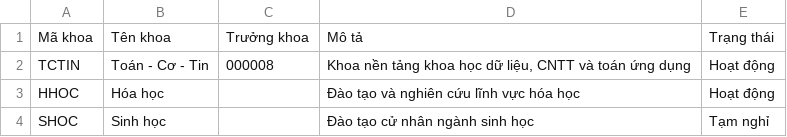
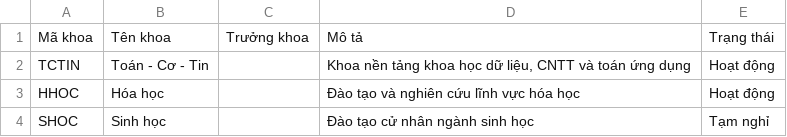
Before and after one commit to Hoangday2k4/Student-Management-System-MIM, a CSV file: Danh_sach_khoa.csv, drawn as a sheet; the diff names each change by its address in the sheet, - before the commit and + after, or states it on an @@ line.

```diff
--- a/Danh_sach_khoa.csv
+++ b/Danh_sach_khoa.csv
-C2: 000008
+C2: (empty)
```
Also changed, not shown: Danh_sach_giang_vien.csv, Danh_sach_lop_sinh_hoat.csv, 4 other files.
